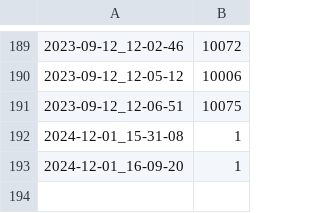
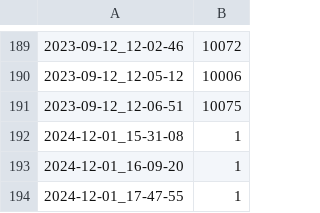
Before and after one commit to GhidraDragon/dl-twitch, a CSV file: run_log.csv, drawn as a sheet; only a part is shown, gaps mark what is left out.

```diff
--- a/run_log.csv
+++ b/run_log.csv
@@ -193 +193,2 @@
 2024-12-01_16-09-20,1
+2024-12-01_17-47-55,1
```
Also changed, not shown: 2 other files.
